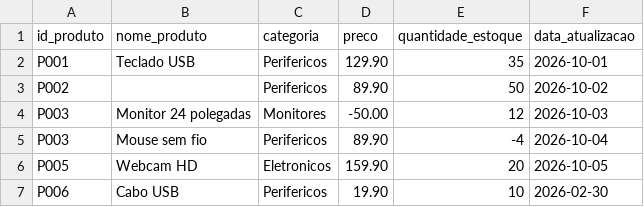
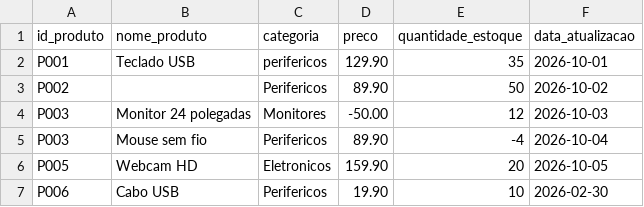
Before and after one commit to yasminbarbieri-data/data-quality-agent, a CSV file: data/samples/products_with_issues.csv, drawn as a sheet.

Commit message:
feat: consolidate data quality agent

```diff
--- a/data/samples/products_with_issues.csv
+++ b/data/samples/products_with_issues.csv
@@ -1,3 +1,3 @@
 id_produto,nome_produto,categoria,preco,quantidade_estoque,data_atualizacao
-P001,Teclado USB,Perifericos,129.90,35,2026-10-01
+P001, Teclado USB , perifericos ,129.90,35,2026-10-01
 P002,,Perifericos,89.90,50,2026-10-02
```
Also changed, not shown: 17 other files.
